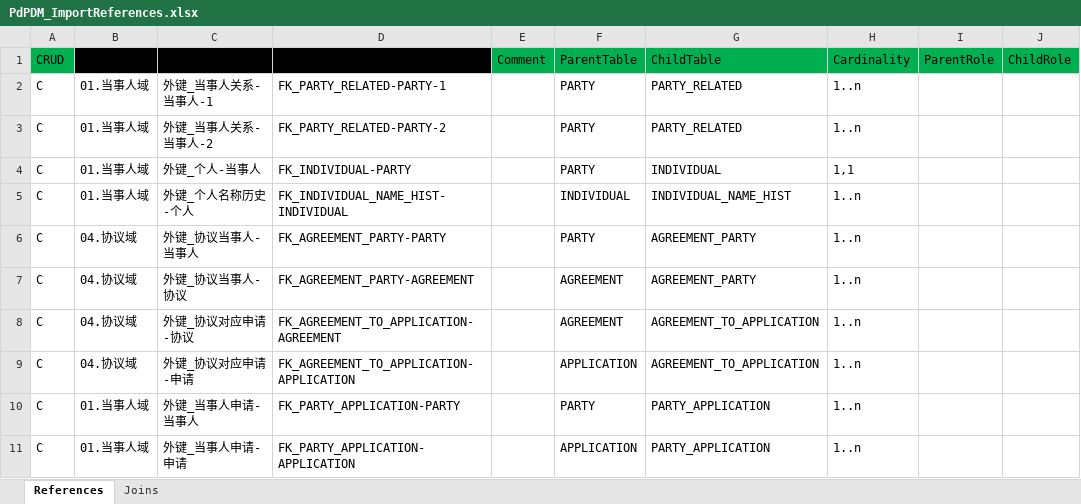
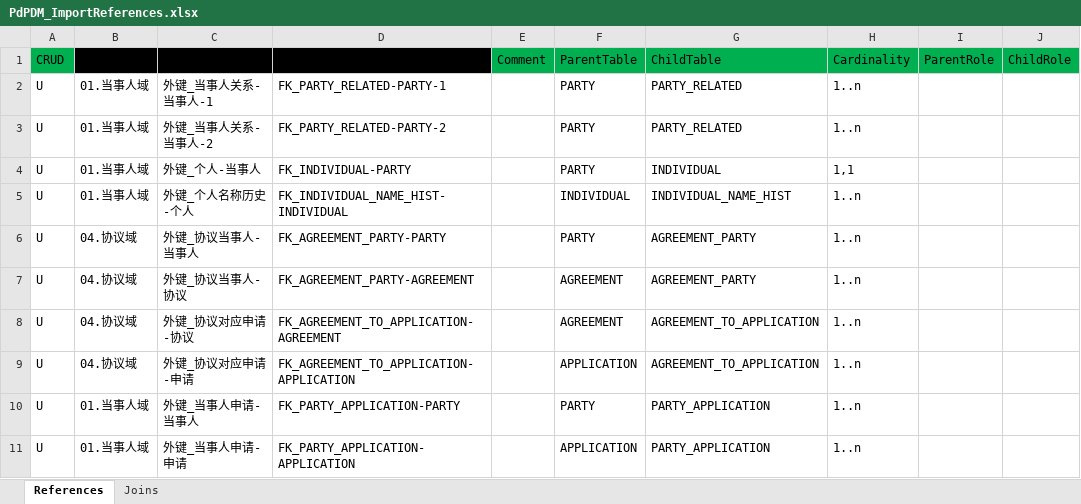
Before and after one commit to duanzhihui/PdVBS, an Excel workbook: PdPDM/PdPDM_ImportReferences.xlsx, sheet References, drawn as a sheet; only a part is shown; values as stored, in another font and other column widths than the file's, no borders; table styles not drawn; the diff names each change by its address in the sheet, - before the commit and + after, or states it on an @@ line.

```diff
--- a/PdPDM/PdPDM_ImportReferences.xlsx (sheet References)
+++ b/PdPDM/PdPDM_ImportReferences.xlsx (sheet References)
-A2:A11 (CRUD): C
+A2:A11 (CRUD): U
```
Also changed, not shown: PdPDM/PdPDM_AttachTables.xlsx, PdPDM/PdPDM_ConfigTables.xlsx, 9 other files.
